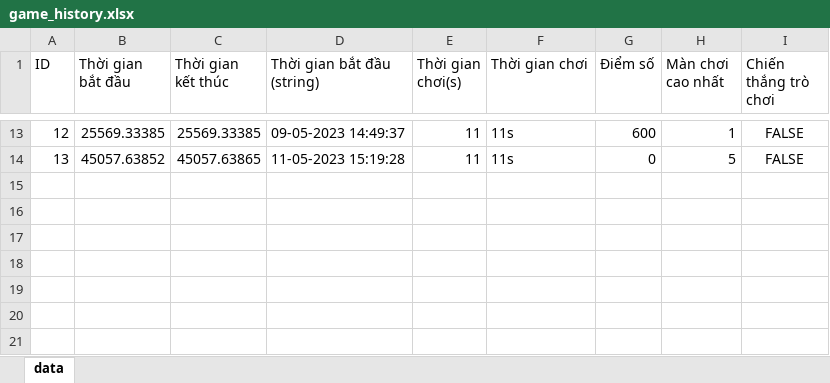
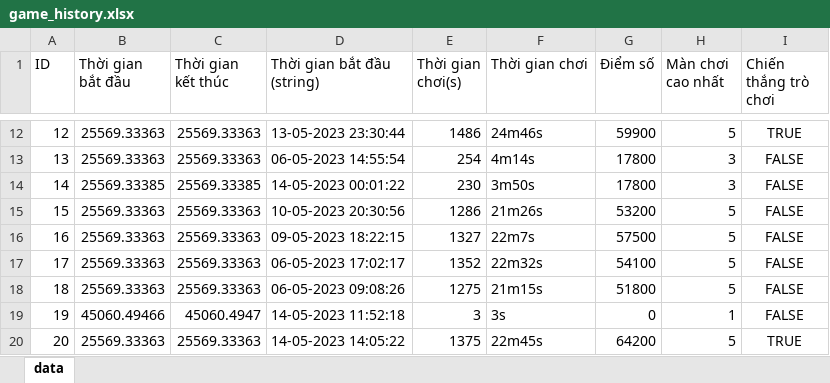
Before and after one commit to khanh7516/pokemon-onet-connect, an Excel workbook: pokemonGame/src/excelFiles/game_history.xlsx, sheet data, drawn as a sheet; only a part is shown, gaps mark what is left out; values as stored, in another font and other column widths than the file's, no borders; addresses are those after the commit; the diff covers the shown part only; the diff names each change by its address in the sheet, - before the commit and + after, or states it on an @@ line.

```diff
--- a/pokemonGame/src/excelFiles/game_history.xlsx (sheet data)
+++ b/pokemonGame/src/excelFiles/game_history.xlsx (sheet data)
-B12 (Thời gian bắt đầu): 25569.33385
+B12 (Thời gian bắt đầu): 25569.33363
-C12 (Thời gian kết thúc): 25569.33385
+C12 (Thời gian kết thúc): 25569.33363
-D12 (Thời gian bắt đầu (string)): 09-05-2023 14:49:37
+D12 (Thời gian bắt đầu (string)): 13-05-2023 23:30:44
-E12 (Thời gian chơi(s)): 11
+E12 (Thời gian chơi(s)): 1486
-F12 (Thời gian chơi): 11s
+F12 (Thời gian chơi): 24m46s
-G12 (Điểm số): 600
+G12 (Điểm số): 59900
-H12 (Màn chơi cao nhất): 1
+H12 (Màn chơi cao nhất): 5
-I12 (Chiến thắng trò chơi): FALSE
+I12 (Chiến thắng trò chơi): TRUE
-B13 (Thời gian bắt đầu): 45057.63852
+B13 (Thời gian bắt đầu): 25569.33363
-C13 (Thời gian kết thúc): 45057.63865
+C13 (Thời gian kết thúc): 25569.33363
-D13 (Thời gian bắt đầu (string)): 11-05-2023 15:19:28
+D13 (Thời gian bắt đầu (string)): 06-05-2023 14:55:54
-E13 (Thời gian chơi(s)): 11
+E13 (Thời gian chơi(s)): 254
-F13 (Thời gian chơi): 11s
+F13 (Thời gian chơi): 4m14s
-G13 (Điểm số): 0
+G13 (Điểm số): 17800
-H13 (Màn chơi cao nhất): 5
+H13 (Màn chơi cao nhất): 3
+row 14: 14 | 25569.33385 | 25569.33385 | 14-05-2023 00:01:22 | 230 | 3m50s | 17800 | 3 | FALSE
+row 15: 15 | 25569.33363 | 25569.33363 | 10-05-2023 20:30:56 | 1286 | 21m26s | 53200 | 5 | FALSE
+row 16: 16 | 25569.33363 | 25569.33363 | 09-05-2023 18:22:15 | 1327 | 22m7s | 57500 | 5 | FALSE
+row 17: 17 | 25569.33363 | 25569.33363 | 06-05-2023 17:02:17 | 1352 | 22m32s | 54100 | 5 | FALSE
+row 18: 18 | 25569.33363 | 25569.33363 | 06-05-2023 09:08:26 | 1275 | 21m15s | 51800 | 5 | FALSE
+row 19: 19 | 45060.49466 | 45060.4947 | 14-05-2023 11:52:18 | 3 | 3s | 0 | 1 | FALSE
+row 20: 20 | 25569.33363 | 25569.33363 | 14-05-2023 14:05:22 | 1375 | 22m45s | 64200 | 5 | TRUE
```
Also changed, not shown: 1 removed row and 53 edited cells elsewhere in this sheet, 4 other files.
